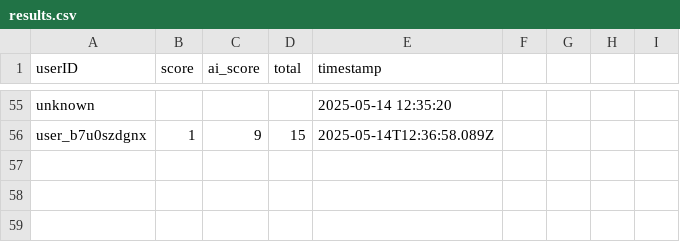
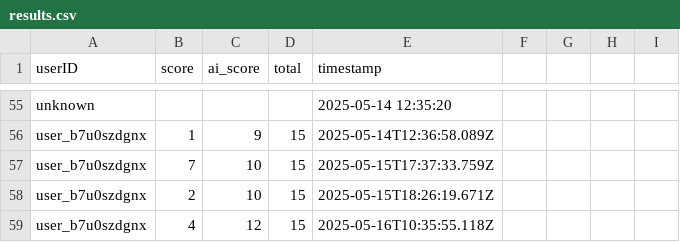
Before and after one commit to shevinckn/nightingale-project, a CSV file: results.csv, drawn as a sheet; only a part is shown, gaps mark what is left out.

```diff
--- a/results.csv
+++ b/results.csv
@@ -56 +56,4 @@ unknown,,,,2025-05-14 12:35:20
 user_b7u0szdgnx,1,9,15,2025-05-14T12:36:58.089Z
+user_b7u0szdgnx,7,10,15,2025-05-15T17:37:33.759Z
+user_b7u0szdgnx,2,10,15,2025-05-15T18:26:19.671Z
+user_b7u0szdgnx,4,12,15,2025-05-16T10:35:55.118Z
```
Also changed, not shown: 2 other files.
